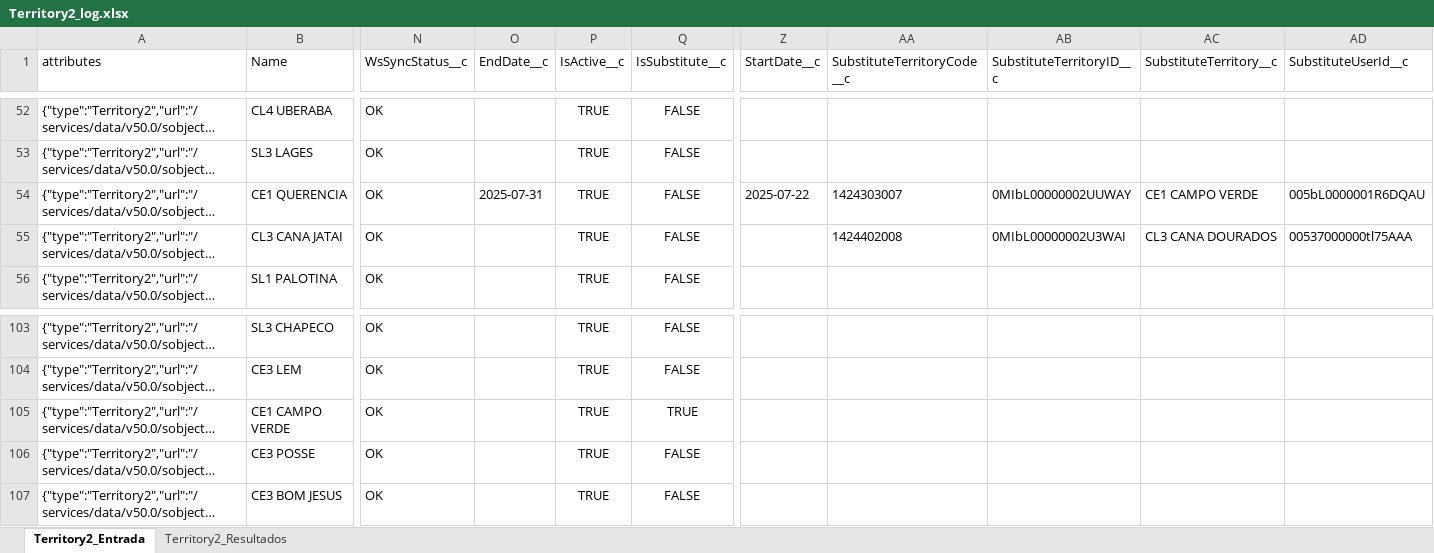
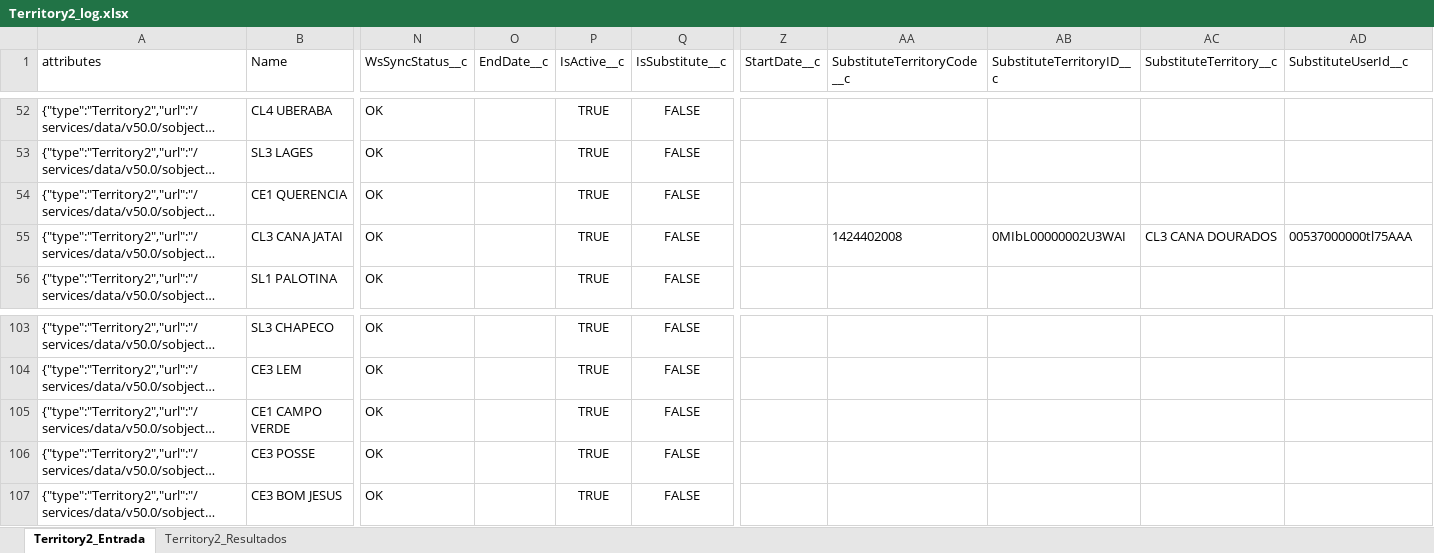
Before and after one commit to medeirospradoleonardo/sf-record-cloner, an Excel workbook: logs/Territory2_log.xlsx, sheet Territory2_Entrada, drawn as a sheet; only a part is shown, gaps mark what is left out; long unchanged cells end in …; values as stored, in another font and other column widths than the file's, no borders; the diff names each change by its address in the sheet, - before the commit and + after, or states it on an @@ line.

```diff
--- a/logs/Territory2_log.xlsx (sheet Territory2_Entrada)
+++ b/logs/Territory2_log.xlsx (sheet Territory2_Entrada)
-O54 (EndDate__c): 2025-07-31
+O54 (EndDate__c): (empty)
-Z54 (StartDate__c): 2025-07-22
+Z54 (StartDate__c): (empty)
-AA54 (SubstituteTerritoryCode__c): 1424303007
+AA54 (SubstituteTerritoryCode__c): (empty)
-AB54 (SubstituteTerritoryID__c): 0MIbL00000002UUWAY
+AB54 (SubstituteTerritoryID__c): (empty)
-AC54 (SubstituteTerritory__c): CE1 CAMPO VERDE
+AC54 (SubstituteTerritory__c): (empty)
-AD54 (SubstituteUserId__c): 005bL0000001R6DQAU
+AD54 (SubstituteUserId__c): (empty)
-Q105 (IsSubstitute__c): TRUE
+Q105 (IsSubstitute__c): FALSE
```
Also changed, not shown: sheet Territory2_Resultados, 6 other files.
